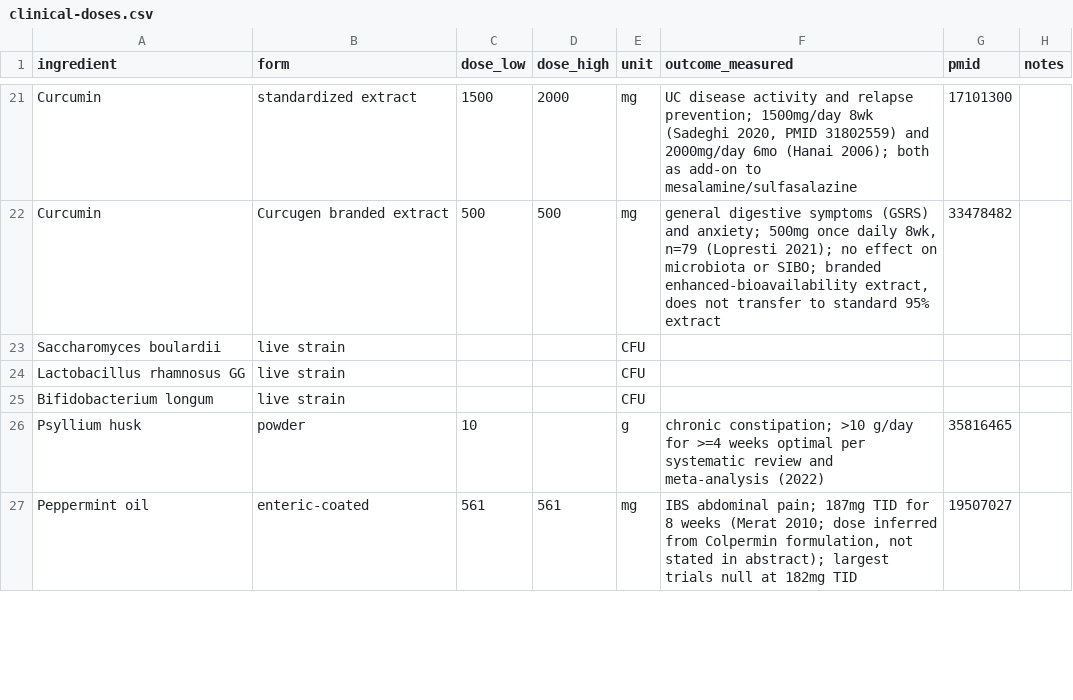
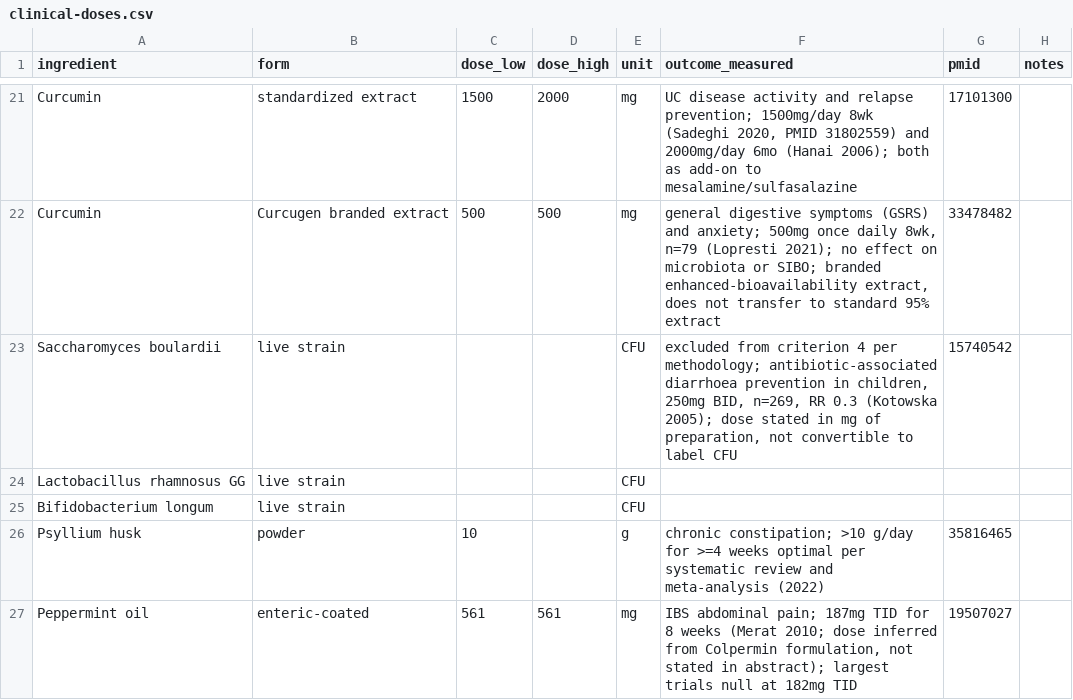
Before and after one commit to RyanPepple/supplement-facts-check, a CSV file: clinical-doses.csv, drawn as a sheet; only a part is shown, gaps mark what is left out.

Commit message:
Add probiotic rows — excluded from criterion 4, evidenced by mg-dosed trials.

```diff
--- a/clinical-doses.csv
+++ b/clinical-doses.csv
@@ -22,3 +22,3 @@ Curcumin,standardized extract,1500,2000,mg,"UC disease activity and relapse prev
 Curcumin,Curcugen branded extract,500,500,mg,"general digestive symptoms (GSRS) and anxiety; 500mg once daily 8wk, n=79 (Lopresti 2021); no effect on microbiota or SIBO; branded enhanced-bioavailability extract, does not transfer to standard 95% extract",33478482,
-Saccharomyces boulardii,live strain,,,CFU,,,
+Saccharomyces boulardii,live strain,,,CFU,"excluded from criterion 4 per methodology; antibiotic-associated diarrhoea prevention in children, 250mg BID, n=269, RR 0.3 (Kotowska 2005); dose stated in mg of preparation, not convertible to label CFU",15740542,
 Lactobacillus rhamnosus GG,live strain,,,CFU,,,
```
